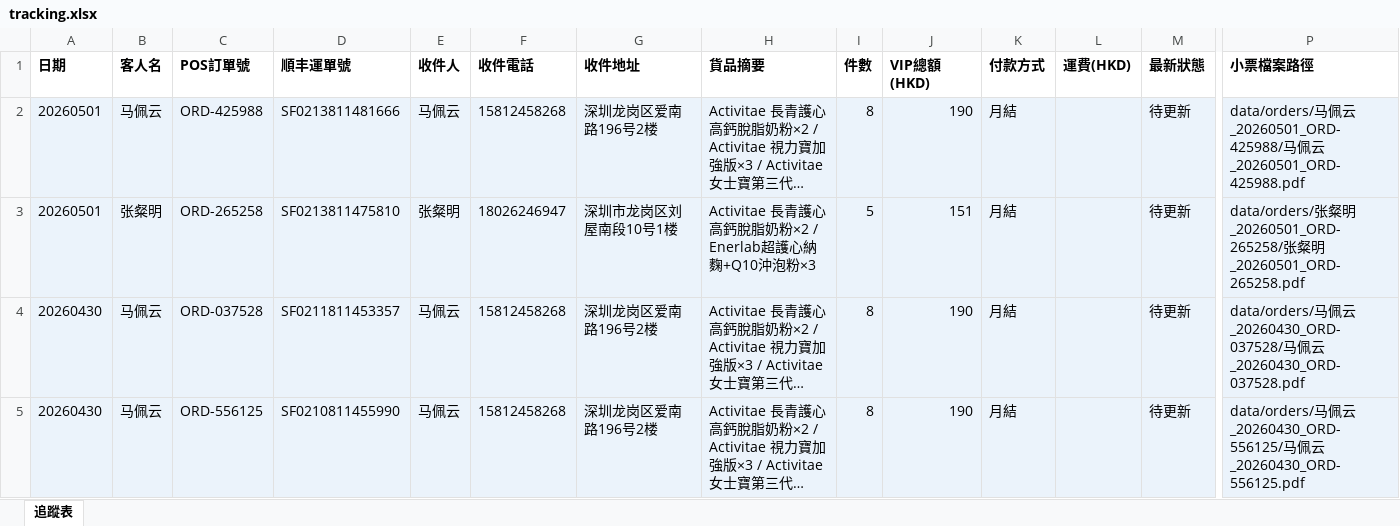
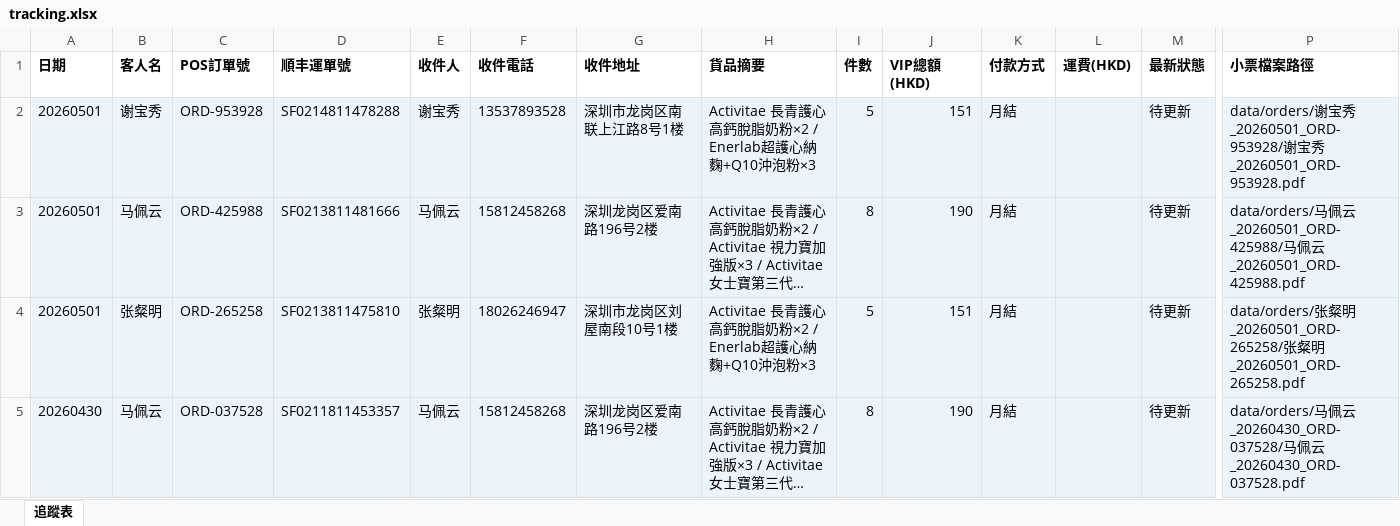
Before and after one commit to elizapoon084/sf-tracking, an Excel workbook: data/tracking.xlsx, sheet 追蹤表, drawn as a sheet; only a part is shown, gaps mark what is left out; the shorter side is filled out with more unchanged rows; long unchanged cells end in …; values as stored, in another font and other column widths than the file's, no borders; rows hold the shown columns only; the diff names each change by its address in the sheet, - before the commit and + after, or states it on an @@ line.

Commit message:
order: 谢宝秀 ORD-953928 SF0214811478288

```diff
--- a/data/tracking.xlsx (sheet 追蹤表)
+++ b/data/tracking.xlsx (sheet 追蹤表)
+row 2: 20260501 | 谢宝秀 | ORD-953928 | SF0214811478288 | 谢宝秀 | 13537893528 | 深圳市龙岗区南联上江路8号1楼 | Activitae 長青護心高鈣脫脂奶粉×2 / Enerlab超護心納麴+Q10沖泡粉×3 | 5 | 151 | 月結 |  | 待更新 | data/orders/谢宝秀_20260501_ORD-953928/谢宝秀_20260501_ORD-953928.pdf
```
Also changed, not shown: 4 other files.
